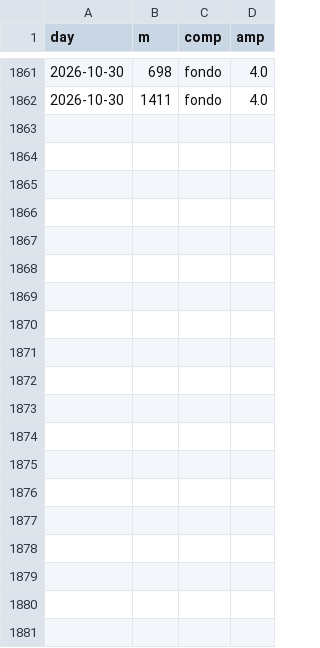
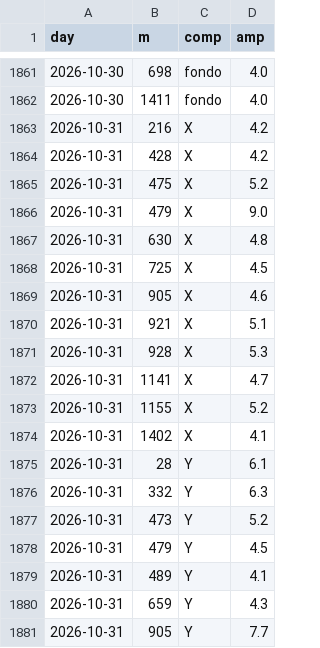
Before and after one commit to lake-dot/SDSky33038, a CSV file: data/days/SKY_SERIE_EVENTI.csv, drawn as a sheet; only a part is shown, gaps mark what is left out; the diff covers the shown part only; the diff names each change by its address in the sheet, - before the commit and + after, or states it on an @@ line.

```diff
--- a/data/days/SKY_SERIE_EVENTI.csv
+++ b/data/days/SKY_SERIE_EVENTI.csv
+row 1863: 2026-10-31 | 216 | X | 4.2
+row 1864: 2026-10-31 | 428 | X | 4.2
+row 1865: 2026-10-31 | 475 | X | 5.2
+row 1866: 2026-10-31 | 479 | X | 9.0
+row 1867: 2026-10-31 | 630 | X | 4.8
+row 1868: 2026-10-31 | 725 | X | 4.5
+row 1869: 2026-10-31 | 905 | X | 4.6
+row 1870: 2026-10-31 | 921 | X | 5.1
+row 1871: 2026-10-31 | 928 | X | 5.3
+row 1872: 2026-10-31 | 1141 | X | 4.7
+row 1873: 2026-10-31 | 1155 | X | 5.2
+row 1874: 2026-10-31 | 1402 | X | 4.1
+row 1875: 2026-10-31 | 28 | Y | 6.1
+row 1876: 2026-10-31 | 332 | Y | 6.3
+row 1877: 2026-10-31 | 473 | Y | 5.2
+row 1878: 2026-10-31 | 479 | Y | 4.5
+row 1879: 2026-10-31 | 489 | Y | 4.1
+row 1880: 2026-10-31 | 659 | Y | 4.3
+row 1881: 2026-10-31 | 905 | Y | 7.7
```
Also changed, not shown: 12 added rows elsewhere in this file, data/days/SKY_EVENTI.csv, data/days/SKY_MARKER.csv, 9 other files.
